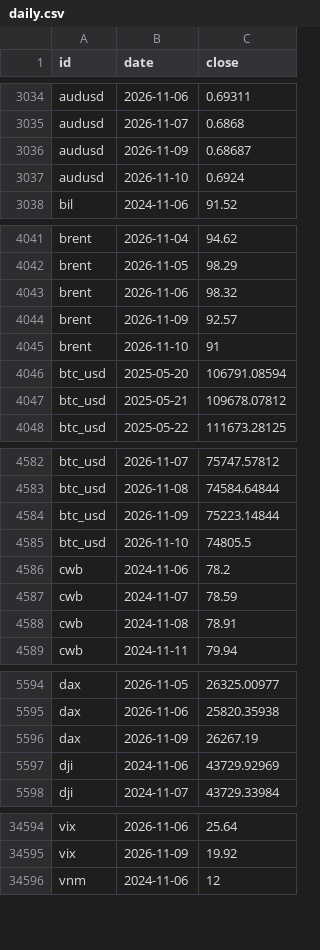
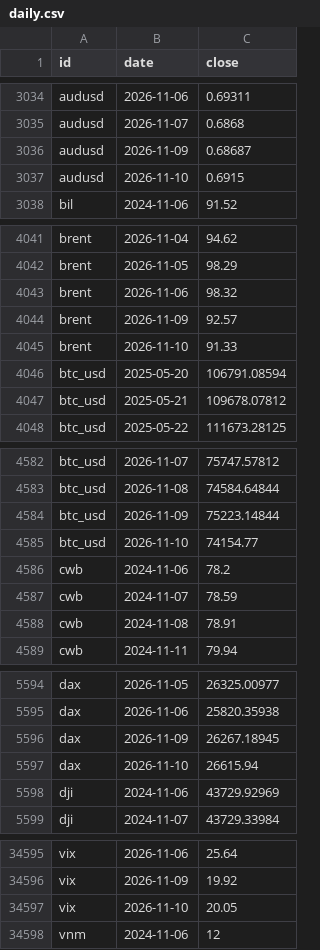
Before and after one commit to DennyTLYang666/economic, a CSV file: data/series/daily.csv, drawn as a sheet; only a part is shown, gaps mark what is left out; the diff covers the shown part only.

Commit message:
data: daily 2026-11-10 19:39

```diff
--- a/data/series/daily.csv
+++ b/data/series/daily.csv
@@ -3036,3 +3036,3 @@ audusd,2026-11-07,0.6868
 audusd,2026-11-09,0.68687
-audusd,2026-11-10,0.6924
+audusd,2026-11-10,0.6915
 bil,2024-11-06,91.52
@@ -4044,3 +4044,3 @@ brent,2026-11-06,98.32
 brent,2026-11-09,92.57
-brent,2026-11-10,91
+brent,2026-11-10,91.33
 btc_usd,2025-05-20,106791.08594
@@ -4584,3 +4584,3 @@ btc_usd,2026-11-08,74584.64844
 btc_usd,2026-11-09,75223.14844
-btc_usd,2026-11-10,74805.5
+btc_usd,2026-11-10,74154.77
 cwb,2024-11-06,78.2
@@ -5595,3 +5595,4 @@ dax,2026-11-05,26325.00977
 dax,2026-11-06,25820.35938
-dax,2026-11-09,26267.19
+dax,2026-11-09,26267.18945
+dax,2026-11-10,26615.94
 dji,2024-11-06,43729.92969
@@ -34595,2 +34596,3 @@ vix,2026-11-06,25.64
 vix,2026-11-09,19.92
+vix,2026-11-10,20.05
 vnm,2024-11-06,12
```
Also changed, not shown: 20 edited cells elsewhere in this file, data/series/fund_nav.csv, 23 other files.
